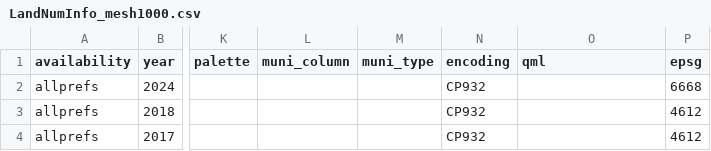
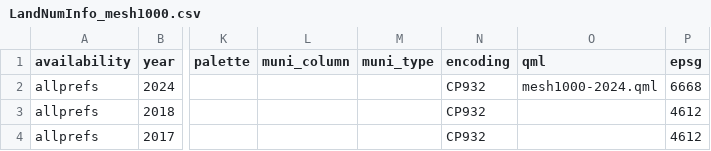
Before and after one commit to babayoshihiko/jpdata, a CSV file: csv/LandNumInfo_mesh1000.csv, drawn as a sheet; only a part is shown, gaps mark what is left out; the diff names each change by its address in the sheet, - before the commit and + after, or states it on an @@ line.

```diff
--- a/csv/LandNumInfo_mesh1000.csv
+++ b/csv/LandNumInfo_mesh1000.csv
-O2 (qml): (empty)
+O2 (qml): mesh1000-2024.qml
```
Also changed, not shown: 5 other files.
